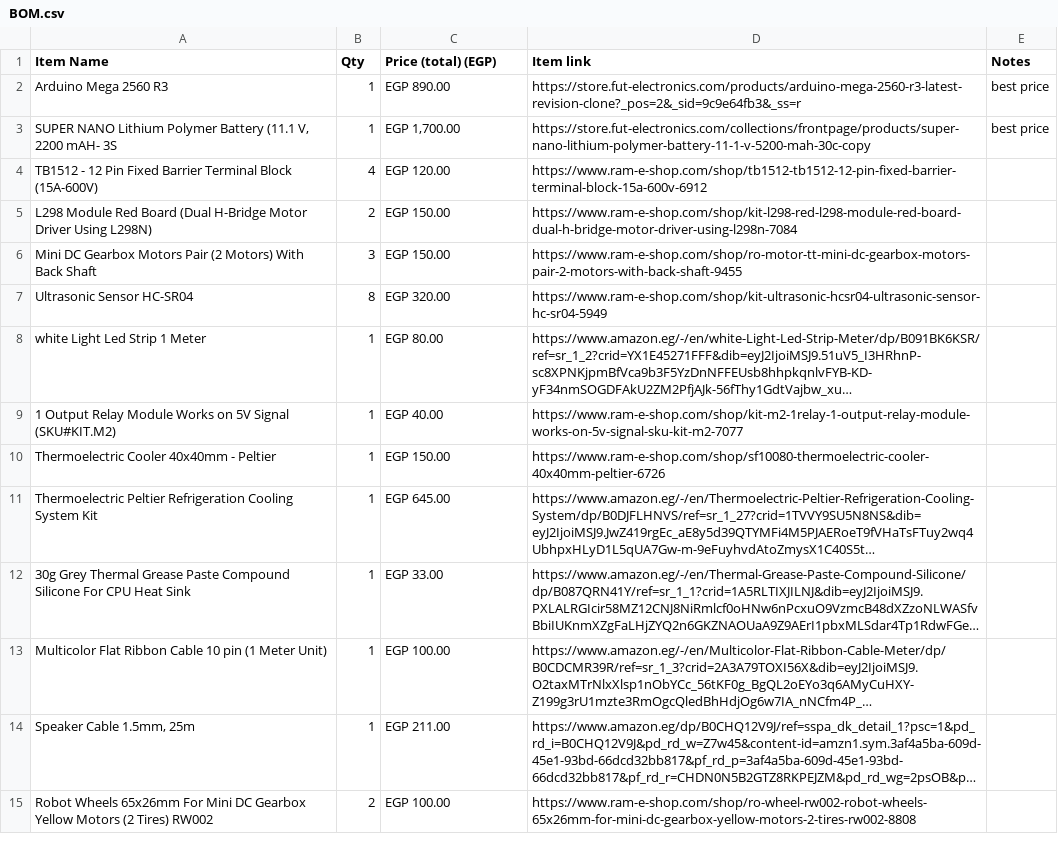
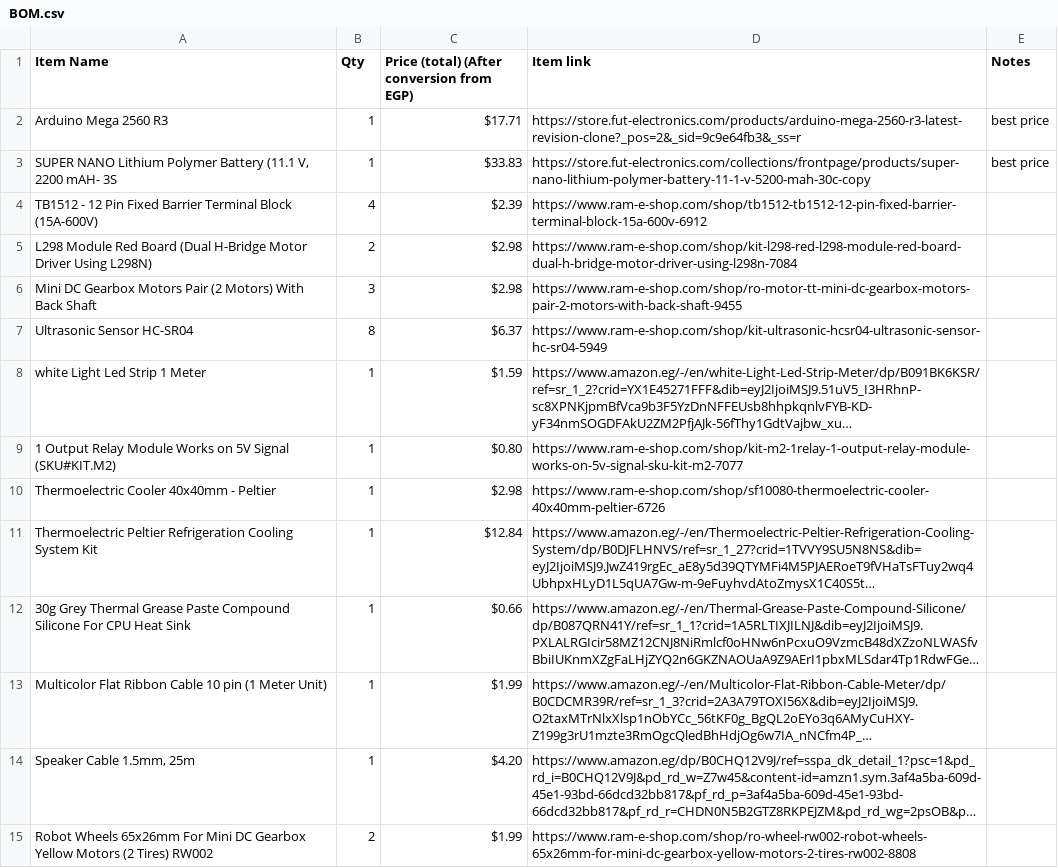
Before and after one commit to muhamedanber/EcoRover, a CSV file: BOM.csv, drawn as a sheet; only a part is shown; long unchanged cells end in …; the diff covers the shown part only; the diff names each change by its address in the sheet, - before the commit and + after, or states it on an @@ line.

Commit message:
Changing from EGP to USD

```diff
--- a/BOM.csv
+++ b/BOM.csv
-C1: Price (total) (EGP)
+C1: Price (total) (After conversion from EGP)
-C2: EGP 890.00
+C2: $17.71
-C3: EGP 1,700.00
+C3: $33.83
-C4: EGP 120.00
+C4: $2.39
-C5:C6: EGP 150.00
+C5:C6: $2.98
-C7: EGP 320.00
+C7: $6.37
-C8: EGP 80.00
+C8: $1.59
-C9: EGP 40.00
+C9: $0.80
-C10: EGP 150.00
+C10: $2.98
-C11: EGP 645.00
+C11: $12.84
-C12: EGP 33.00
+C12: $0.66
-C13: EGP 100.00
+C13: $1.99
-C14: EGP 211.00
+C14: $4.20
-C15: EGP 100.00
+C15: $1.99
```
Also changed, not shown: 2 added rows and 32 edited cells elsewhere in this file.
